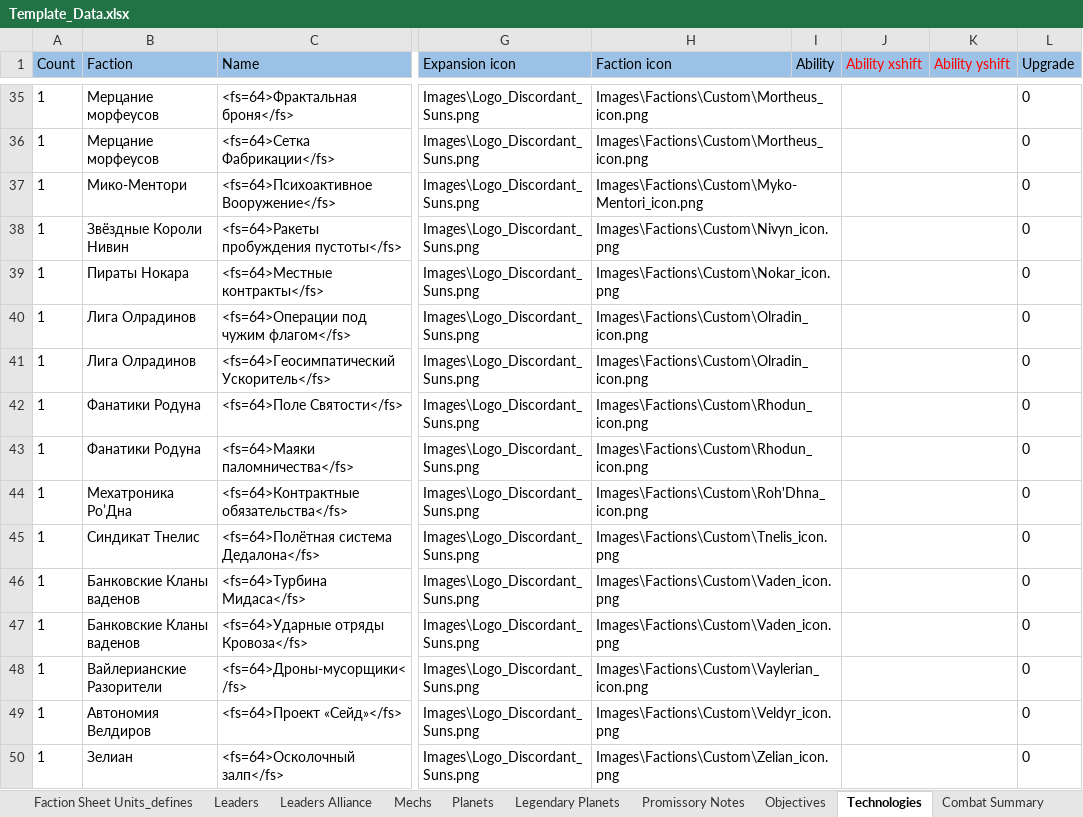
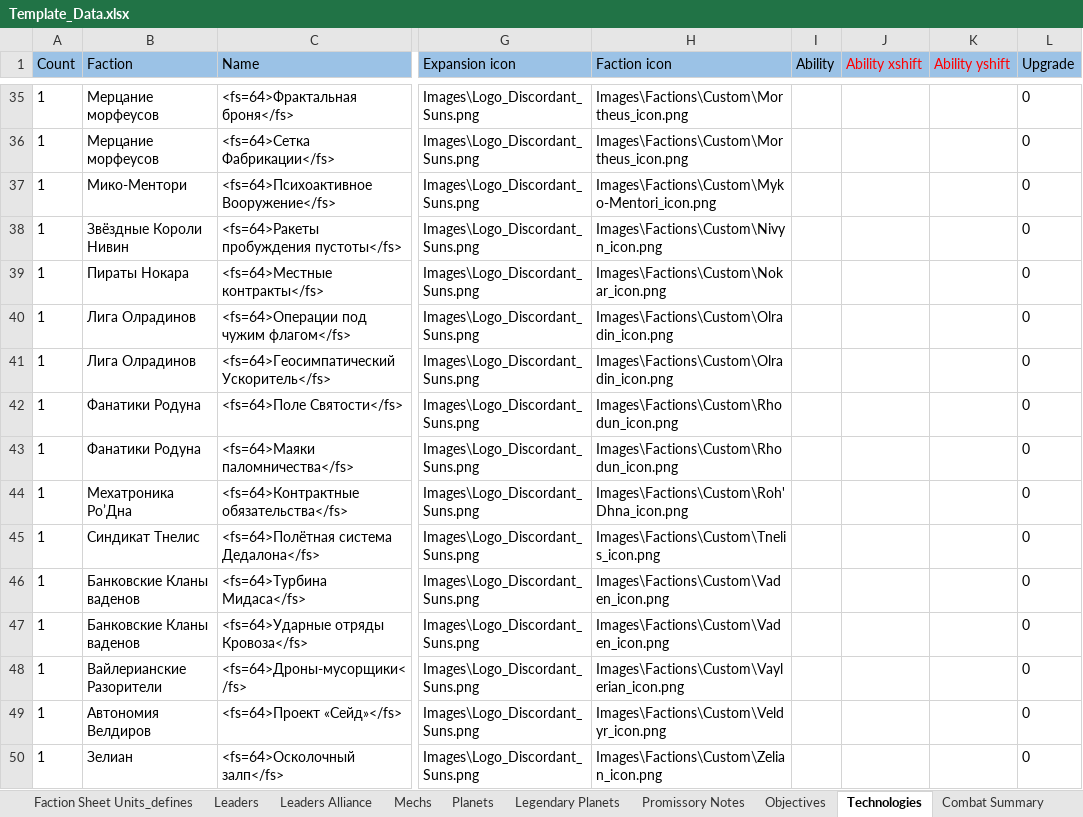
Before and after one commit to ZhenjaMax/TI4Templates, an Excel workbook: Template_Data.xlsx, sheet Technologies, drawn as a sheet; only a part is shown, gaps mark what is left out; values as stored, in another font and other column widths than the file's, no borders; the diff covers the shown part only; the diff names each change by its address in the sheet, - before the commit and + after, or states it on an @@ line.

```diff
--- a/Template_Data.xlsx (sheet Technologies)
+++ b/Template_Data.xlsx (sheet Technologies)
-H35:I35 merged
-J35:K35 merged
-H36:I36 merged
-J36:K36 merged
-H37:I37 merged
-J37:K37 merged
-H38:I38 merged
-J38:K38 merged
-H39:I39 merged
-J39:K39 merged
-H40:I40 merged
-J40:K40 merged
-H41:I41 merged
-J41:K41 merged
-H42:I42 merged
-J42:K42 merged
-H43:I43 merged
-J43:K43 merged
-H44:I44 merged
-J44:K44 merged
-H45:I45 merged
-J45:K45 merged
-H46:I46 merged
-J46:K46 merged
-H47:I47 merged
-J47:K47 merged
-H48:I48 merged
-J48:K48 merged
-H49:I49 merged
-J49:K49 merged
-H50:I50 merged
-J50:K50 merged
```
Also changed, not shown: 1 removed row, 5 edited cells and merged cells elsewhere in this sheet, 1 other file.
